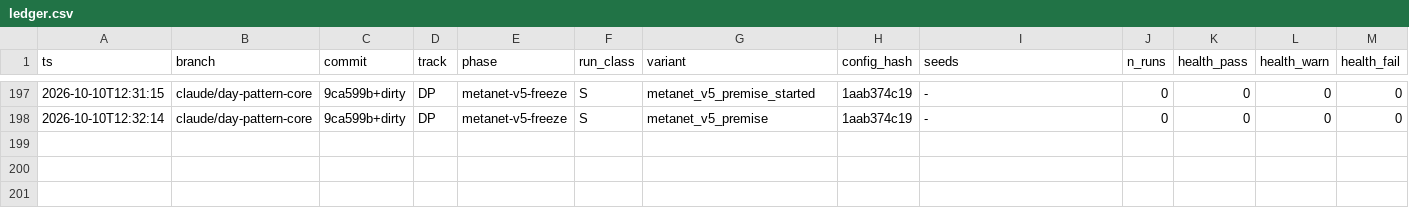
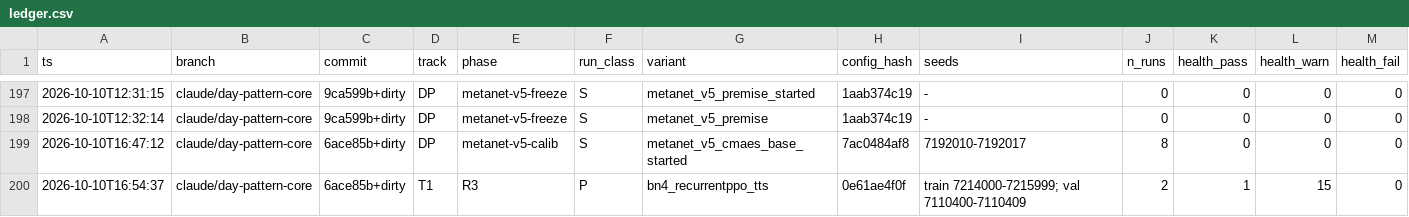
Before and after one commit to nyculescu/phd_speed_harmo_v5, a CSV file: vsl_lab/runs/ledger.csv, drawn as a sheet; only a part is shown, gaps mark what is left out; rows hold the shown columns only; the diff names each change by its address in the sheet, - before the commit and + after, or states it on an @@ line.

```diff
--- a/vsl_lab/runs/ledger.csv
+++ b/vsl_lab/runs/ledger.csv
+row 199: 2026-10-10T16:47:12 | claude/day-pattern-core | 6ace85b+dirty | DP | metanet-v5-calib | S | metanet_v5_cmaes_base_started | 7ac0484af8 | 7192010-7192017 | 8 | 0 | 0 | 0
+row 200: 2026-10-10T16:54:37 | claude/day-pattern-core | 6ace85b+dirty | T1 | R3 | P | bn4_recurrentppo_tts | 0e61ae4f0f | train 7214000-7215999; val 7110400-7110409 | 2 | 1 | 15 | 0
```
Also changed, not shown: 5 other files.
